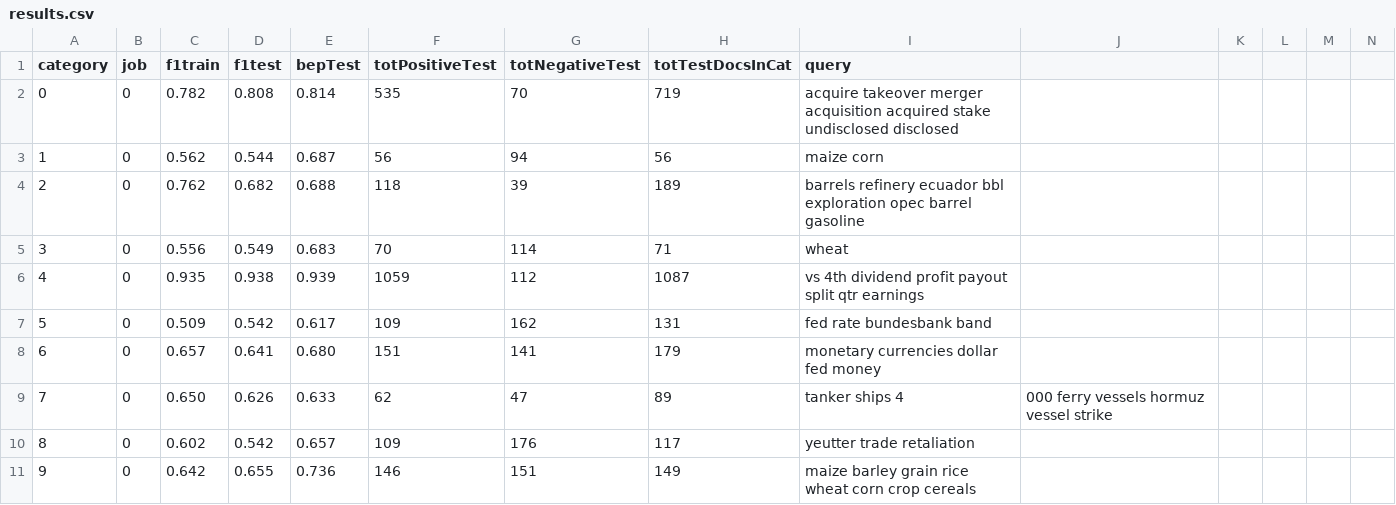
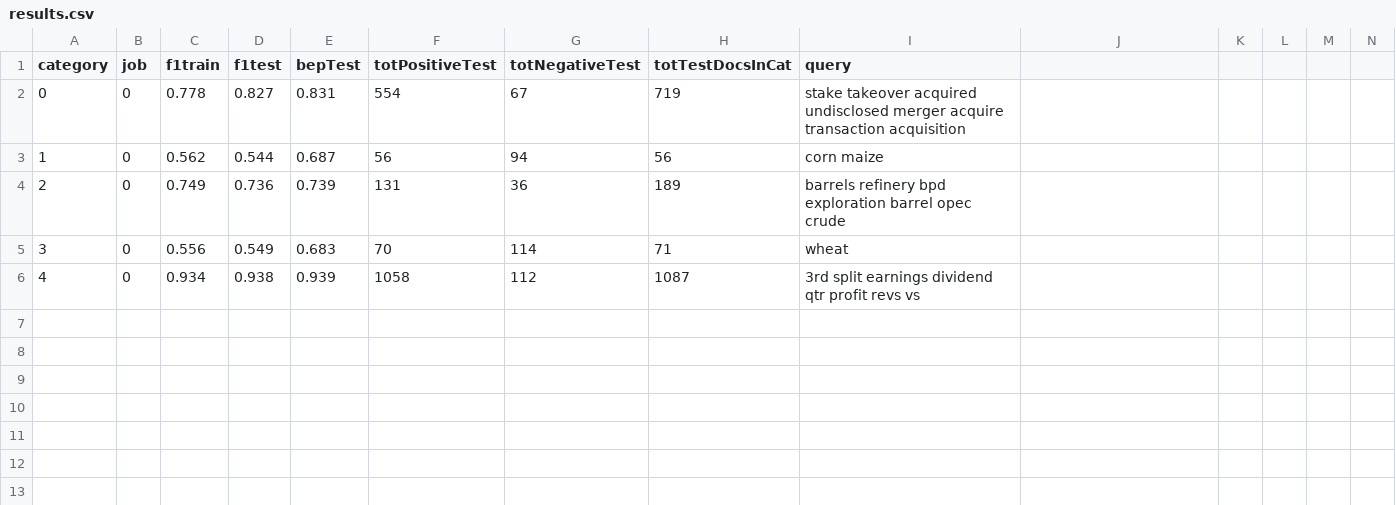
Before and after one commit to txt2vz/GA_Query_Classify_Cluster, a CSV file: GA_Query_Classify_Cluster/results/results.csv, drawn as a sheet; only a part is shown; the diff covers the shown part only.

```diff
--- a/GA_Query_Classify_Cluster/results/results.csv
+++ b/GA_Query_Classify_Cluster/results/results.csv
@@ -1,11 +1,6 @@
 category, job, f1train, f1test, bepTest, totPositiveTest, totNegativeTest, totTestDocsInCat, query
-0, 0, 0.782, 0.808, 0.814, 535, 70, 719, acquire takeover merger acquisition acquired stake undisclosed disclosed
-1, 0, 0.562, 0.544, 0.687, 56, 94, 56, maize corn
-2, 0, 0.762, 0.682, 0.688, 118, 39, 189, barrels refinery ecuador bbl exploration opec barrel gasoline
+0, 0, 0.778, 0.827, 0.831, 554, 67, 719, stake takeover acquired undisclosed merger acquire transaction acquisition
+1, 0, 0.562, 0.544, 0.687, 56, 94, 56, corn maize
+2, 0, 0.749, 0.736, 0.739, 131, 36, 189, barrels refinery bpd exploration barrel opec crude
 3, 0, 0.556, 0.549, 0.683, 70, 114, 71, wheat
-4, 0, 0.935, 0.938, 0.939, 1059, 112, 1087, vs 4th dividend profit payout split qtr earnings
-5, 0, 0.509, 0.542, 0.617, 109, 162, 131, fed rate bundesbank band
-6, 0, 0.657, 0.641, 0.680, 151, 141, 179, monetary currencies dollar fed money
-7, 0, 0.650, 0.626, 0.633, 62, 47, 89, tanker ships 4,000 ferry vessels hormuz vessel strike
-8, 0, 0.602, 0.542, 0.657, 109, 176, 117, yeutter trade retaliation
-9, 0, 0.642, 0.655, 0.736, 146, 151, 149, maize barley grain rice wheat corn crop cereals
+4, 0, 0.934, 0.938, 0.939, 1058, 112, 1087, 3rd split earnings dividend qtr profit revs vs
```
Also changed, not shown: 17 removed rows elsewhere in this file, 8 other files.
